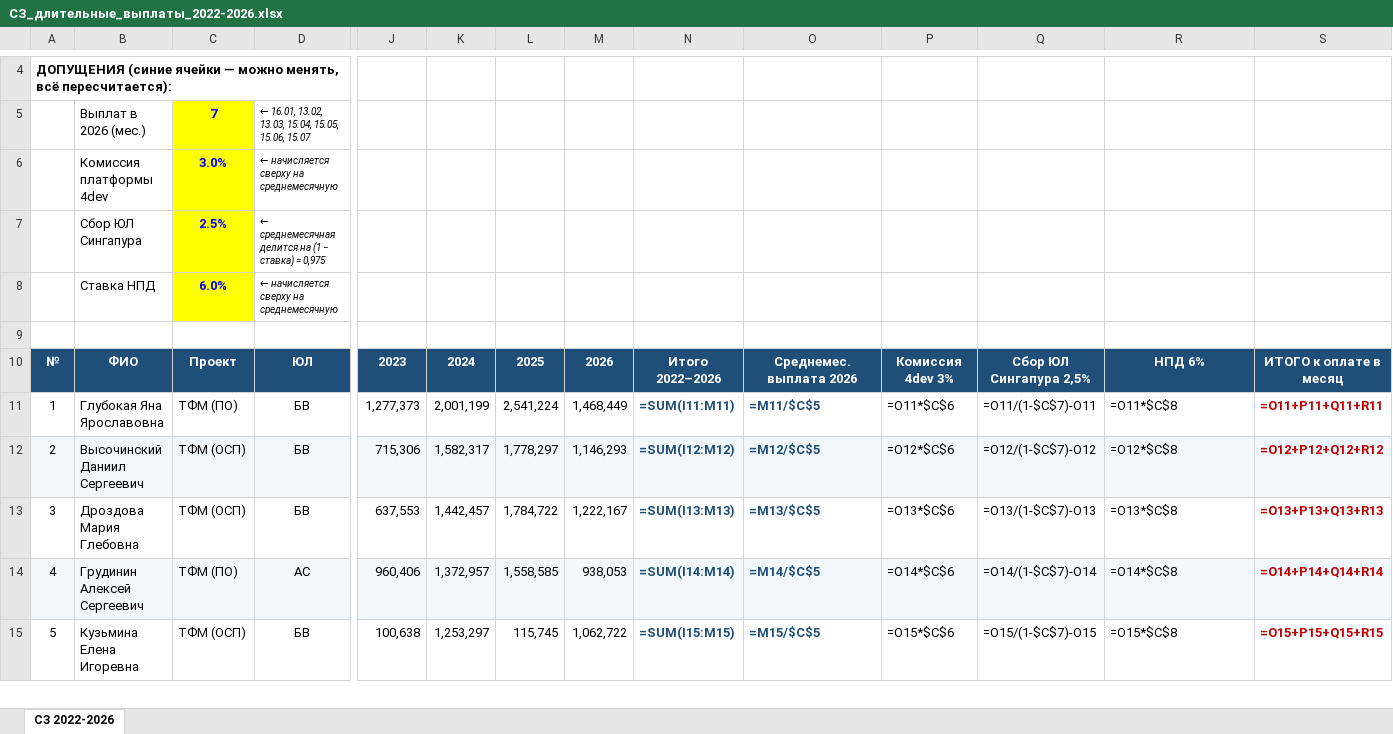
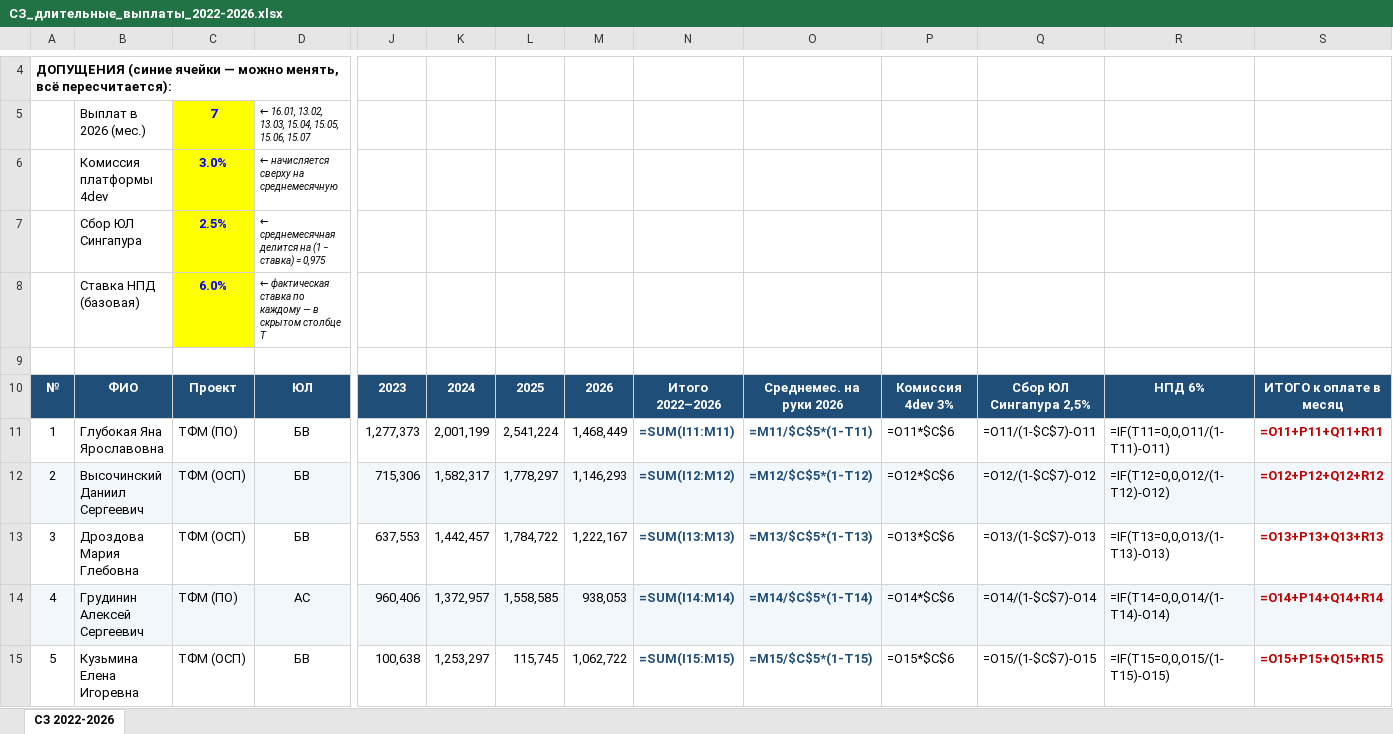
Before and after one commit to OlgaB-cloud/MyFiles, an Excel workbook: СЗ_длительные_выплаты_2022-2026.xlsx, sheet СЗ 2022-2026, drawn as a sheet; only a part is shown, gaps mark what is left out; values as stored, in another font and other column widths than the file's, no borders; formulas without a stored value are shown as written; removed rows and columns are numbered as before the commit, all else as after; rows hold the shown columns only; the diff covers the shown part only; the diff names each change by its address in the sheet, - before the commit and + after, or states it on an @@ line.

```diff
--- a/СЗ_длительные_выплаты_2022-2026.xlsx (sheet СЗ 2022-2026)
+++ b/СЗ_длительные_выплаты_2022-2026.xlsx (sheet СЗ 2022-2026)
-row 8:  | Ставка НПД | 6.0% | ← начисляется сверху на среднемесячную
+row 8:  | Ставка НПД (базовая) | 6.0% | ← фактическая ставка по каждому — в скрытом столбце T
-O10: Среднемес. выплата 2026
+O10: Среднемес. на руки 2026
-O11: =M11/$C$5
+O11: =M11/$C$5*(1-T11)
-R11: =O11*$C$8
+R11: =IF(T11=0,0,O11/(1-T11)-O11)
-O12: =M12/$C$5
+O12: =M12/$C$5*(1-T12)
-R12: =O12*$C$8
+R12: =IF(T12=0,0,O12/(1-T12)-O12)
-O13: =M13/$C$5
+O13: =M13/$C$5*(1-T13)
-R13: =O13*$C$8
+R13: =IF(T13=0,0,O13/(1-T13)-O13)
-O14: =M14/$C$5
+O14: =M14/$C$5*(1-T14)
-R14: =O14*$C$8
+R14: =IF(T14=0,0,O14/(1-T14)-O14)
-O15: =M15/$C$5
+O15: =M15/$C$5*(1-T15)
-R15: =O15*$C$8
+R15: =IF(T15=0,0,O15/(1-T15)-O15)
```
Also changed, not shown: 34 edited cells elsewhere in this sheet, hidden cells, СЗ_длительные_выплаты_по_ЮЛ_2022-2026.xlsx.
